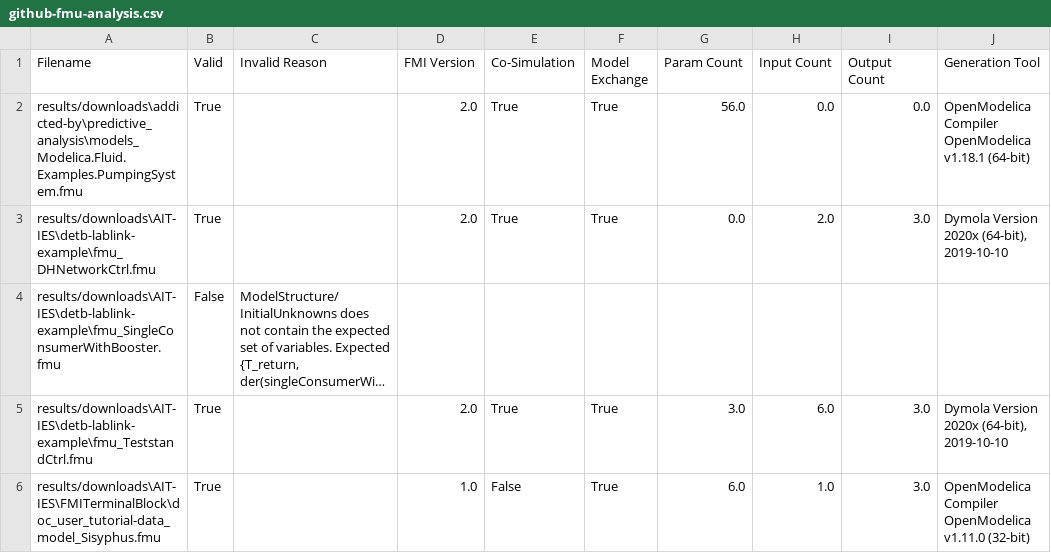
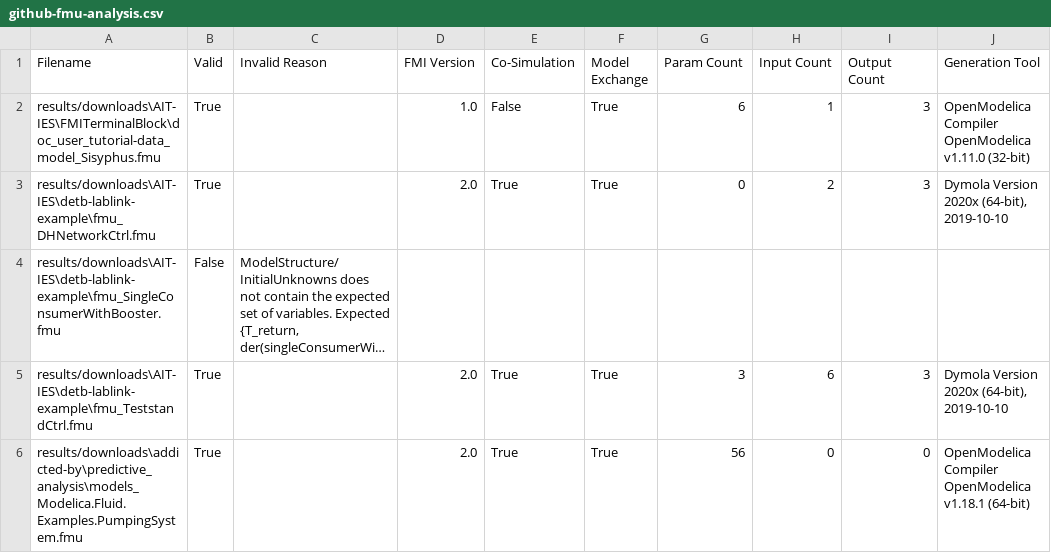
Before and after one commit to ForrestTrepte/FindOpenSimulationModels, a CSV file: results/github-fmu-analysis.csv, drawn as a sheet; long unchanged cells end in …; removed rows and columns are numbered as before the commit, all else as after; the diff names each change by its address in the sheet, - before the commit and + after, or states it on an @@ line.

Commit message:
analyze caches results

```diff
--- a/results/github-fmu-analysis.csv
+++ b/results/github-fmu-analysis.csv
-row 2: results/downloads\addicted-by\predictive_analysis\models_Modelica.Fluid.Examples.PumpingSystem.fmu | True |  | 2.0 | True | True | 56.0 | 0.0 | 0.0 | OpenModelica Compiler OpenModelica v1.18.1 (64-bit)
+row 2: results/downloads\AIT-IES\FMITerminalBlock\doc_user_tutorial-data_model_Sisyphus.fmu | True |  | 1.0 | False | True | 6 | 1 | 3 | OpenModelica Compiler OpenModelica v1.11.0 (32-bit)
-G3 (Param Count): 0.0
+G3 (Param Count): 0
-H3 (Input Count): 2.0
+H3 (Input Count): 2
-I3 (Output Count): 3.0
+I3 (Output Count): 3
-G5 (Param Count): 3.0
+G5 (Param Count): 3
-H5 (Input Count): 6.0
+H5 (Input Count): 6
-I5 (Output Count): 3.0
+I5 (Output Count): 3
-row 6: results/downloads\AIT-IES\FMITerminalBlock\doc_user_tutorial-data_model_Sisyphus.fmu | True |  | 1.0 | False | True | 6.0 | 1.0 | 3.0 | OpenModelica Compiler OpenModelica v1.11.0 (32-bit)
+row 6: results/downloads\addicted-by\predictive_analysis\models_Modelica.Fluid.Examples.PumpingSystem.fmu | True |  | 2.0 | True | True | 56 | 0 | 0 | OpenModelica Compiler OpenModelica v1.18.1 (64-bit)
```
Also changed, not shown: 2 other files.
